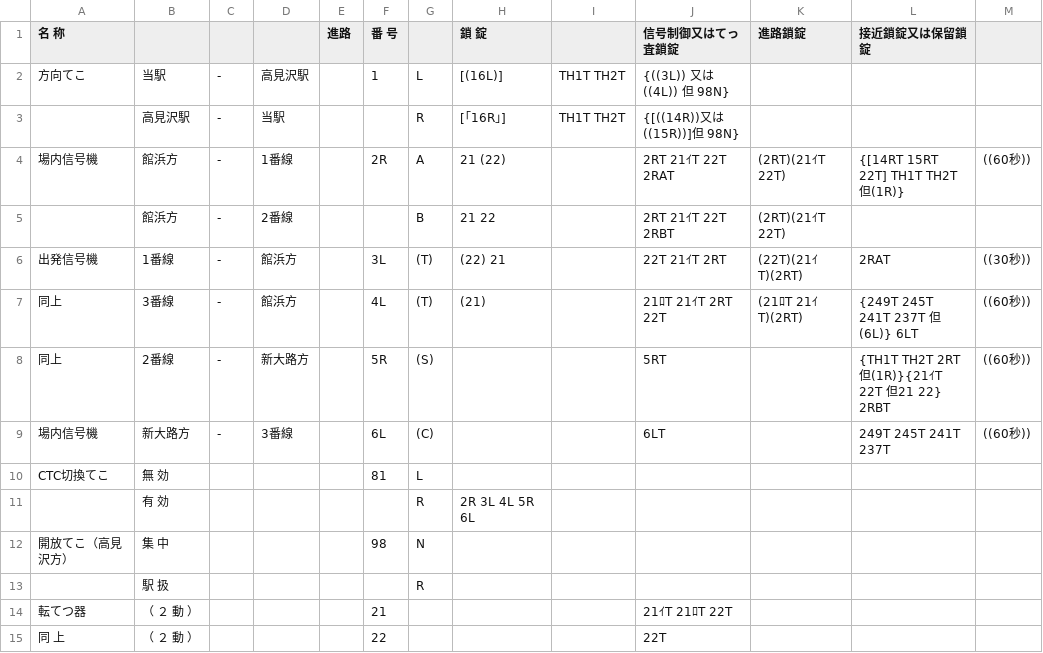
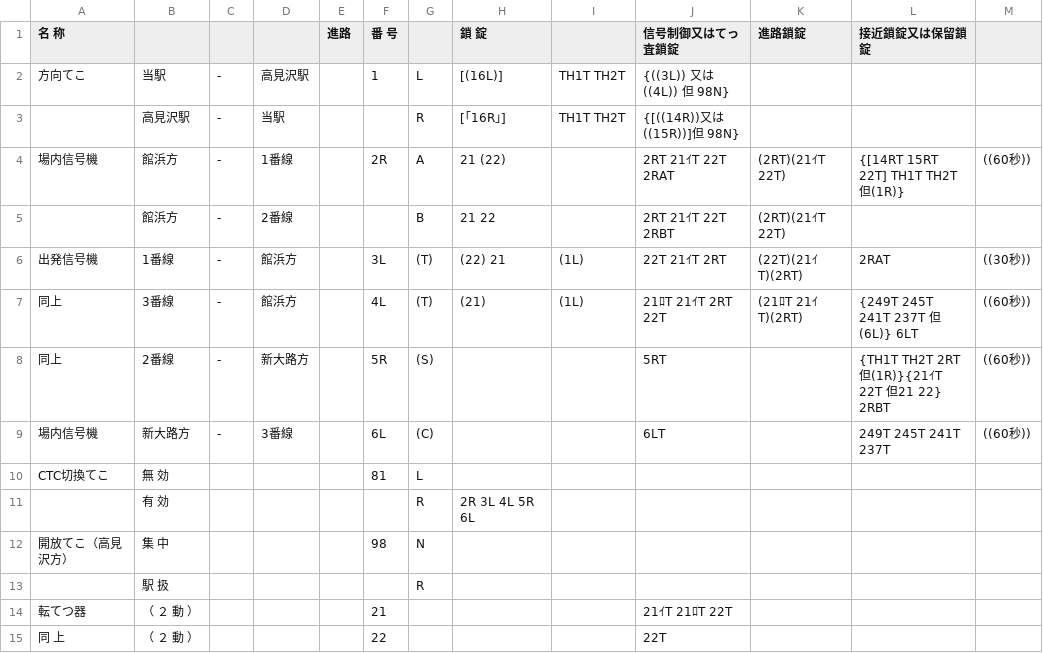
Before and after one commit to daidoji-traincrew-office/Traincrew_MultiATS_Server, a CSV file: Traincrew_MultiATS_Server.Crew/Data/RendoTable/TH61.csv, drawn as a sheet.

```diff
--- a/Traincrew_MultiATS_Server.Crew/Data/RendoTable/TH61.csv
+++ b/Traincrew_MultiATS_Server.Crew/Data/RendoTable/TH61.csv
@@ -5,4 +5,4 @@
 ,館浜方,-,2番線,,,B, 21  22,,2RT 21ｲT 22T 2RBT,(2RT)(21ｲT 22T),,
-出発信号機,1番線,-,館浜方,,3L,(T),(22) 21,,22T 21ｲT 2RT,(22T)(21ｲT)(2RT),2RAT,((30秒))
-同上,3番線,-,館浜方,,4L,(T),(21),,21ﾛT 21ｲT 2RT 22T,(21ﾛT 21ｲT)(2RT),{249T 245T 241T 237T 但(6L)} 6LT,((60秒))
+出発信号機,1番線,-,館浜方,,3L,(T),(22) 21,(1L),22T 21ｲT 2RT,(22T)(21ｲT)(2RT),2RAT,((30秒))
+同上,3番線,-,館浜方,,4L,(T),(21),(1L),21ﾛT 21ｲT 2RT 22T,(21ﾛT 21ｲT)(2RT),{249T 245T 241T 237T 但(6L)} 6LT,((60秒))
 同上,2番線,-,新大路方,,5R,(S),,,5RT,,{TH1T TH2T 2RT 但(1R)}{21ｲT 22T 但21 22} 2RBT,((60秒))
```
Also changed, not shown: Traincrew_MultiATS_Server.Crew/Data/信号リスト.csv, Traincrew_MultiATS_Server.Crew/Data/列車.csv, 2 other files.
